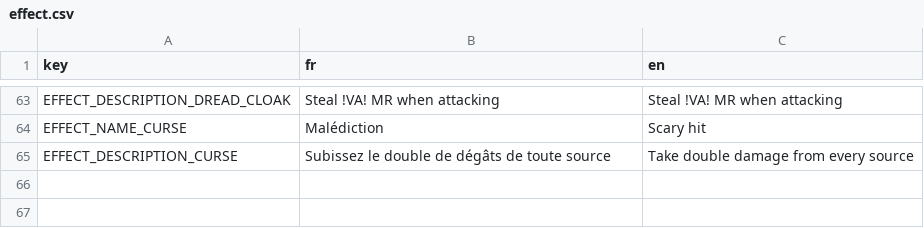
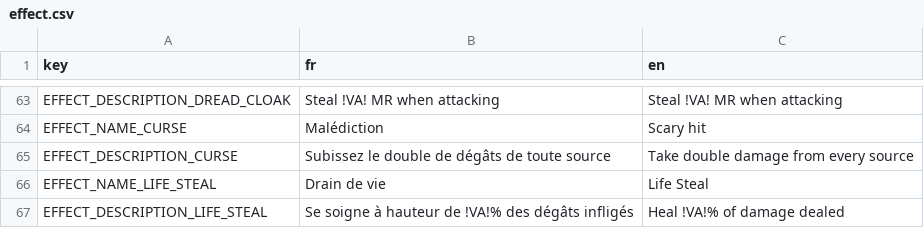
Before and after one commit to Atio3f/FightOfCities2D, a CSV file: translations/effect.csv, drawn as a sheet; only a part is shown, gaps mark what is left out; the diff names each change by its address in the sheet, - before the commit and + after, or states it on an @@ line.

Commit message:
Add First Boss and Vampiric Fangs Equipment
Add Cretan Bull boss, heal itself on hit with lifesteal
+ Add Vampiric Fangs equipment, grants lifesteal and a bit of power
+ Add level 10 with Cretan Bull Boss
+ Add a bull unit reward

```diff
--- a/translations/effect.csv
+++ b/translations/effect.csv
+row 66: EFFECT_NAME_LIFE_STEAL | Drain de vie | Life Steal
+row 67: EFFECT_DESCRIPTION_LIFE_STEAL | Se soigne à hauteur de !VA!% des dégâts infligés | Heal !VA!% of damage dealed
```
Also changed, not shown: translations/unit.csv, 33 other files.
